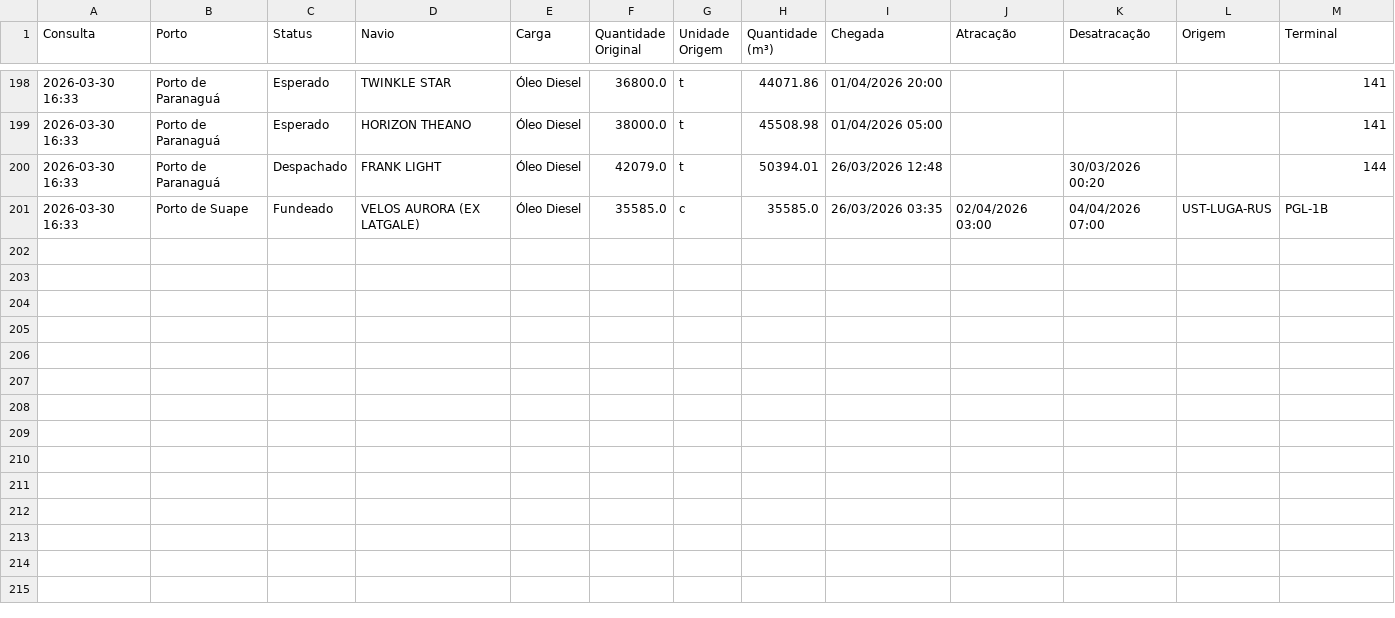
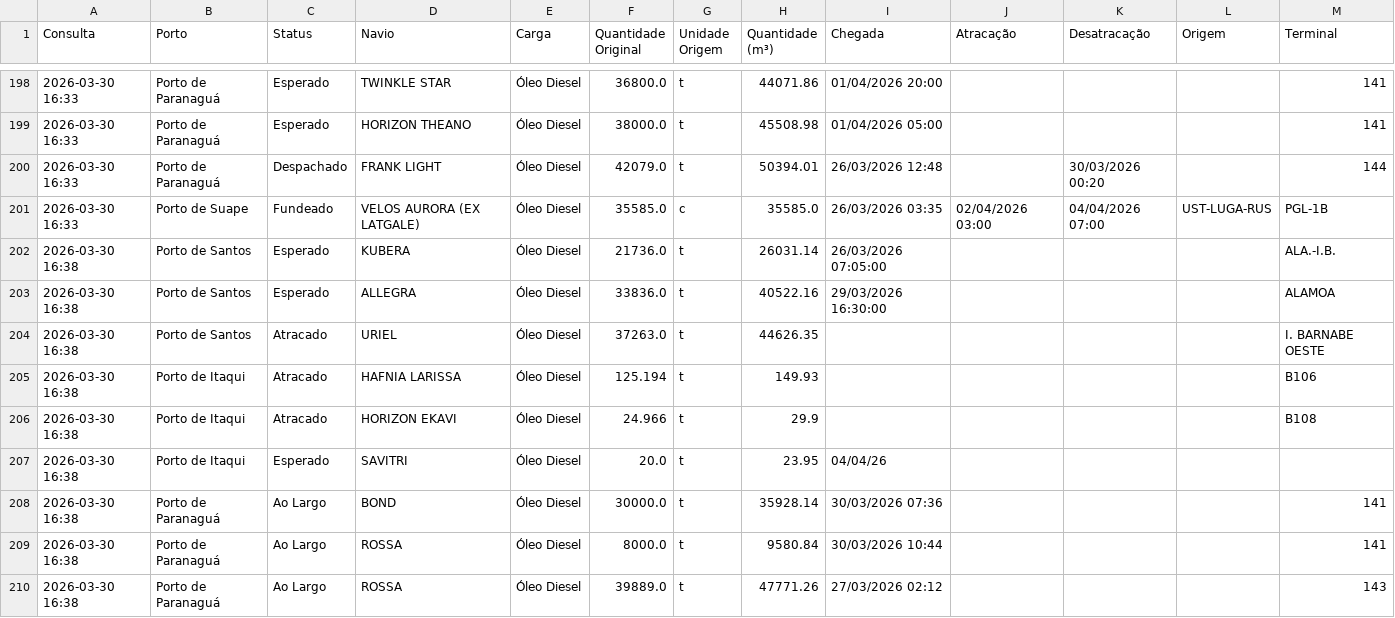
Before and after one commit to IBBAOG/SectorData, a CSV file: output/navios_diesel.csv, drawn as a sheet; only a part is shown, gaps mark what is left out; the diff covers the shown part only.

```diff
--- a/output/navios_diesel.csv
+++ b/output/navios_diesel.csv
@@ -201 +201,10 @@ Consulta,Porto,Status,Navio,Carga,Quantidade Original,Unidade Origem,Quantidade
 2026-03-30 16:33,Porto de Suape,Fundeado,VELOS AURORA (EX LATGALE),Óleo Diesel,35585.0,c,35585.0,26/03/2026 03:35,02/04/2026 03:00,04/04/2026 07:00,UST-LUGA-RUS,PGL-1B
+2026-03-30 16:38,Porto de Santos,Esperado,KUBERA,Óleo Diesel,21736.0,t,26031.14,26/03/2026 07:05:00,,,,ALA.-I.B.
+2026-03-30 16:38,Porto de Santos,Esperado,ALLEGRA,Óleo Diesel,33836.0,t,40522.16,29/03/2026 16:30:00,,,,ALAMOA
+2026-03-30 16:38,Porto de Santos,Atracado,URIEL,Óleo Diesel,37263.0,t,44626.35,,,,,I. BARNABE OESTE
+2026-03-30 16:38,Porto de Itaqui,Atracado,HAFNIA LARISSA,Óleo Diesel,125.194,t,149.93,,,,,B106
+2026-03-30 16:38,Porto de Itaqui,Atracado,HORIZON EKAVI,Óleo Diesel,24.966,t,29.9,,,,,B108
+2026-03-30 16:38,Porto de Itaqui,Esperado,SAVITRI,Óleo Diesel,20.0,t,23.95,04/04/26,,,,
+2026-03-30 16:38,Porto de Paranaguá,Ao Largo,BOND,Óleo Diesel,30000.0,t,35928.14,30/03/2026 07:36,,,,141
+2026-03-30 16:38,Porto de Paranaguá,Ao Largo,ROSSA,Óleo Diesel,8000.0,t,9580.84,30/03/2026 10:44,,,,141
+2026-03-30 16:38,Porto de Paranaguá,Ao Largo,ROSSA,Óleo Diesel,39889.0,t,47771.26,27/03/2026 02:12,,,,143
```
Also changed, not shown: 9 added rows elsewhere in this file.
